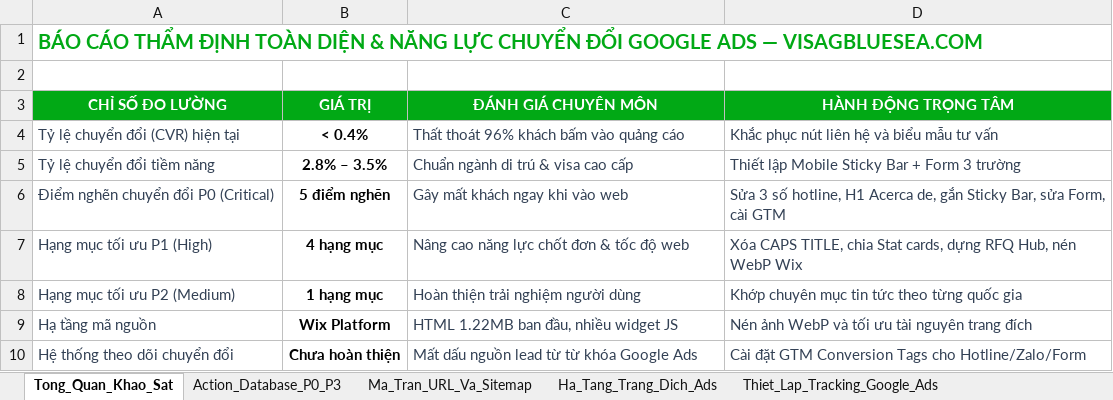
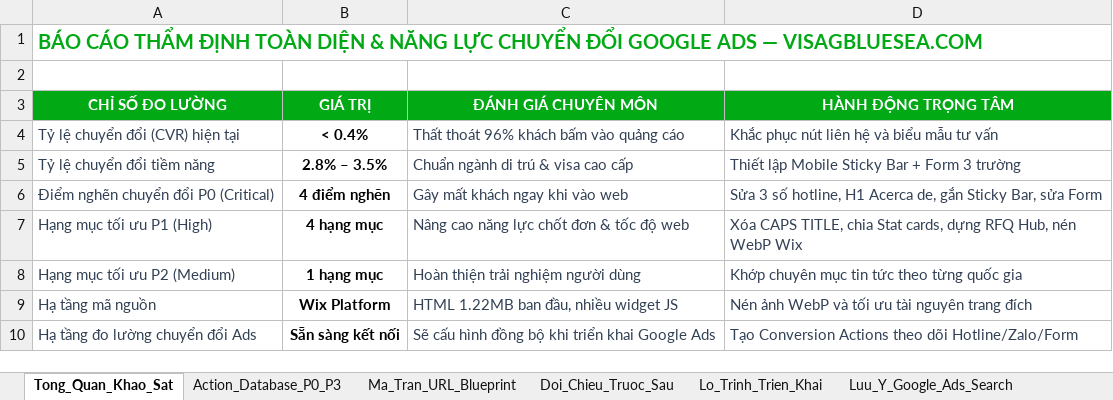
Before and after one commit to havanvandn-prog/visagbluesea-audit-report, an Excel workbook: Du_Lieu_Trien_Khai_Chi_Tiet_visagbluesea.com.xlsx, sheet Tong_Quan_Khao_Sat, drawn as a sheet; values as stored, in another font and other column widths than the file's, no borders; removed rows and columns are numbered as before the commit, all else as after; the diff names each change by its address in the sheet, - before the commit and + after, or states it on an @@ line.

Commit message:
fix: loai bo muc tracking Google Ads khoi bao cao truoc hop tac (con 4 P0, 9 muc), danh so STT 01-09 chuan xac va dong bo Excel

```diff
--- a/Du_Lieu_Trien_Khai_Chi_Tiet_visagbluesea.com.xlsx (sheet Tong_Quan_Khao_Sat)
+++ b/Du_Lieu_Trien_Khai_Chi_Tiet_visagbluesea.com.xlsx (sheet Tong_Quan_Khao_Sat)
-sheet tab: Ma_Tran_URL_Va_Sitemap
+sheet tab: Ma_Tran_URL_Blueprint
-sheet tab: Ha_Tang_Trang_Dich_Ads
+sheet tab: Doi_Chieu_Truoc_Sau
-sheet tab: Thiet_Lap_Tracking_Google_Ads
+sheet tab: Lo_Trinh_Trien_Khai
-B6 (GIÁ TRỊ): 5 điểm nghẽn
+B6 (GIÁ TRỊ): 4 điểm nghẽn
-D6 (HÀNH ĐỘNG TRỌNG TÂM): …Bar, sửa Form, cài GTM
+D6 (HÀNH ĐỘNG TRỌNG TÂM): …Bar, sửa Form
-row 10: Hệ thống theo dõi chuyển đổi | Chưa hoàn thiện | Mất dấu nguồn lead từ từ khóa Google Ads | Cài đặt GTM Conversion Tags cho Hotline/Zalo/Form
+row 10: Hạ tầng đo lường chuyển đổi Ads | Sẵn sàng kết nối | Sẽ cấu hình đồng bộ khi triển khai Google Ads | Tạo Conversion Actions theo dõi Hotline/Zalo/Form
```
Also changed, not shown: sheet Ma_Tran_URL_Blueprint, sheet Lo_Trinh_Trien_Khai, sheet Doi_Chieu_Truoc_Sau, sheet Luu_Y_Google_Ads_Search, sheet Action_Database_P0_P3, other sheet tabs, 33 other files.
